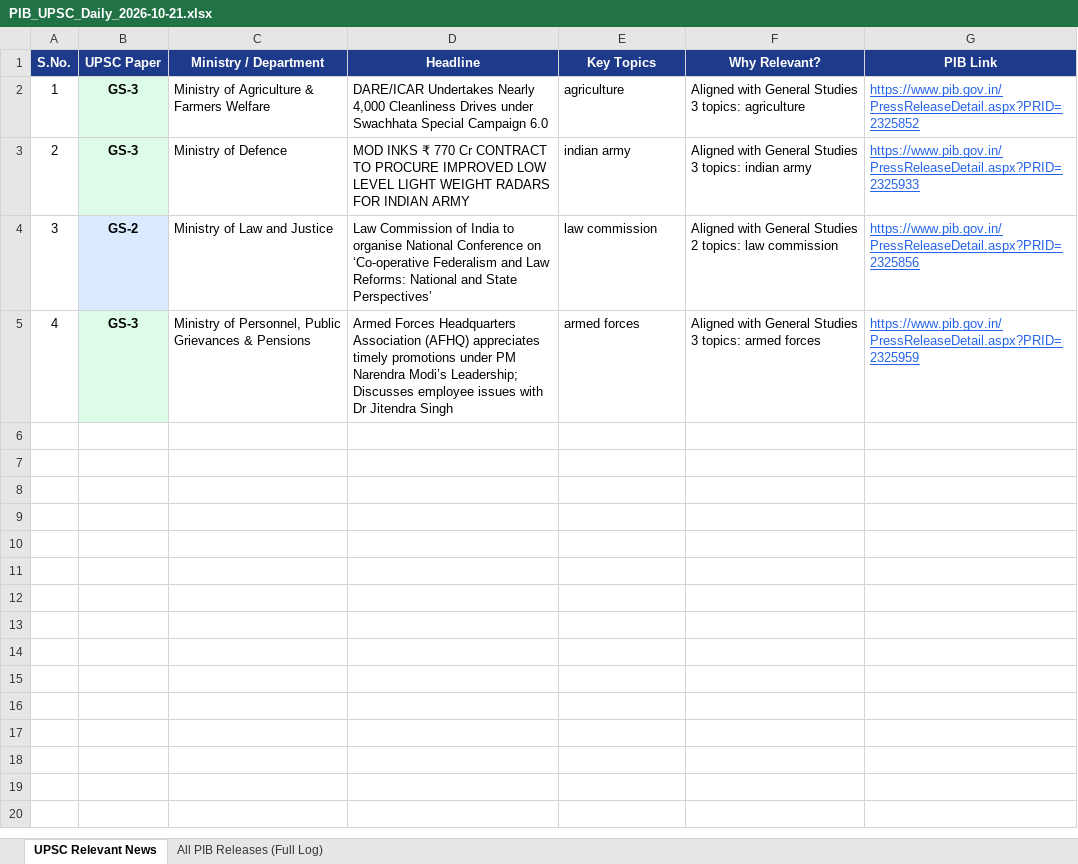
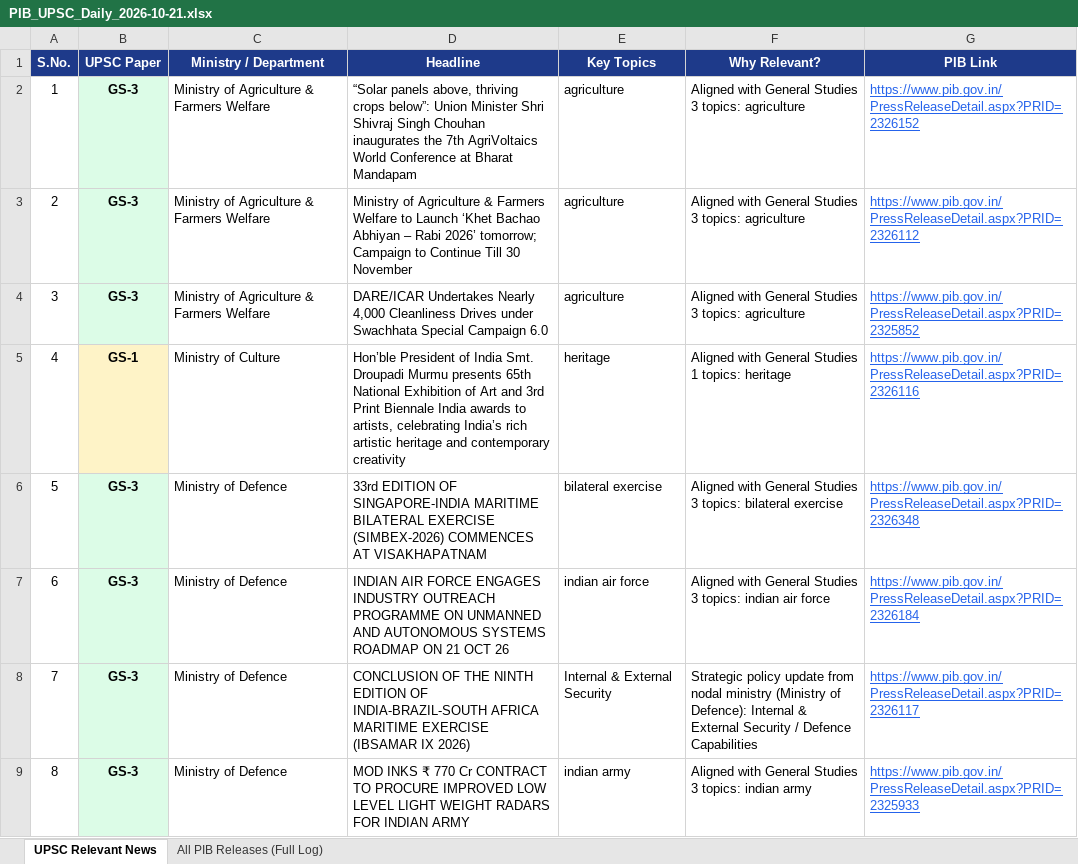
Before and after one commit to abhijeetsachan/pib-automation, an Excel workbook: output/PIB_UPSC_Daily_2026-10-21.xlsx, sheet UPSC Relevant News, drawn as a sheet; only a part is shown; values as stored, in another font and other column widths than the file's, no borders; ↵ is a line break in a cell; the diff covers the shown part only; the diff names each change by its address in the sheet, - before the commit and + after, or states it on an @@ line.

Commit message:
Auto-archive: Daily PIB UPSC Brief 2026-10-22

```diff
--- a/output/PIB_UPSC_Daily_2026-10-21.xlsx (sheet UPSC Relevant News)
+++ b/output/PIB_UPSC_Daily_2026-10-21.xlsx (sheet UPSC Relevant News)
-D2 (Headline): DARE/ICAR Undertakes Nearly 4,000 Cleanliness Drives under Swachhata Special Campaign 6.0
+D2 (Headline): “Solar panels above, thriving crops below”: Union Minister Shri Shivraj Singh Chouhan inaugurates the 7th AgriVoltaics World Conference at Bharat Mandapam
-G2 (PIB Link): https://www.pib.gov.in/PressReleaseDetail.aspx?PRID=2325852
+G2 (PIB Link): https://www.pib.gov.in/PressReleaseDetail.aspx?PRID=2326152
-C3 (Ministry / Department): Ministry of Defence
+C3 (Ministry / Department): Ministry of Agriculture & ↵ Farmers Welfare
-D3 (Headline): MOD INKS ₹ 770 Cr CONTRACT TO PROCURE IMPROVED LOW LEVEL LIGHT WEIGHT RADARS FOR INDIAN ARMY
+D3 (Headline): Ministry of Agriculture & Farmers Welfare to Launch ‘Khet Bachao Abhiyan – Rabi 2026’ tomorrow; Campaign to Continue Till 30 November
-E3 (Key Topics): indian army
+E3 (Key Topics): agriculture
-F3 (Why Relevant?): …3 topics: indian army
+F3 (Why Relevant?): …3 topics: agriculture
-G3 (PIB Link): https://www.pib.gov.in/PressReleaseDetail.aspx?PRID=2325933
+G3 (PIB Link): https://www.pib.gov.in/PressReleaseDetail.aspx?PRID=2326112
-B4 (UPSC Paper): GS-2
+B4 (UPSC Paper): GS-3
-C4 (Ministry / Department): Ministry of Law and Justice
+C4 (Ministry / Department): Ministry of Agriculture & ↵ Farmers Welfare
-D4 (Headline): Law Commission of India to organise National Conference on ‘Co-operative Federalism and Law Reforms: National and State Perspectives’
+D4 (Headline): DARE/ICAR Undertakes Nearly 4,000 Cleanliness Drives under Swachhata Special Campaign 6.0
-E4 (Key Topics): law commission
+E4 (Key Topics): agriculture
-F4 (Why Relevant?): …General Studies 2 topics: law commission
+F4 (Why Relevant?): …General Studies 3 topics: agriculture
-G4 (PIB Link): https://www.pib.gov.in/PressReleaseDetail.aspx?PRID=2325856
+G4 (PIB Link): https://www.pib.gov.in/PressReleaseDetail.aspx?PRID=2325852
-B5 (UPSC Paper): GS-3
+B5 (UPSC Paper): GS-1
-B5 fill: #DCFCE7
+B5 fill: #FEF3C7
-C5 (Ministry / Department): Ministry of Personnel, Public Grievances & Pensions
+C5 (Ministry / Department): Ministry of Culture
-D5 (Headline): Armed Forces Headquarters Association (AFHQ) appreciates timely promotions under PM Narendra Modi’s Leadership; Discusses employee issues with Dr Jitendra Singh
+D5 (Headline): Hon’ble President of India Smt. Droupadi Murmu presents 65th National Exhibition of Art and 3rd Print Biennale India awards to artists, celebrating India’s rich artistic heritage and contemporary creativity
-E5 (Key Topics): armed forces
+E5 (Key Topics): heritage
-F5 (Why Relevant?): …General Studies 3 topics: armed forces
+F5 (Why Relevant?): …General Studies 1 topics: heritage
-G5 (PIB Link): https://www.pib.gov.in/PressReleaseDetail.aspx?PRID=2325959
+G5 (PIB Link): https://www.pib.gov.in/PressReleaseDetail.aspx?PRID=2326116
+row 6: 5 | GS-3 | Ministry of Defence | 33rd EDITION OF SINGAPORE-INDIA MARITIME BILATERAL EXERCISE (SIMBEX-2026) COMMENCES AT VISAKHAPATNAM | bilateral exercise | Aligned with General Studies 3 topics: bilateral exercise | https://www.pib.gov.in/PressReleaseDetail.aspx?PRID=2326348
+row 7: 6 | GS-3 | Ministry of Defence | INDIAN AIR FORCE ENGAGES INDUSTRY OUTREACH PROGRAMME ON UNMANNED AND AUTONOMOUS SYSTEMS ROADMAP ON 21 OCT 26 | indian air force | Aligned with General Studies 3 topics: indian air force | https://www.pib.gov.in/PressReleaseDetail.aspx?PRID=2326184
+row 8: 7 | GS-3 | Ministry of Defence | CONCLUSION OF THE NINTH EDITION OF INDIA-BRAZIL-SOUTH AFRICA MARITIME EXERCISE (IBSAMAR IX 2026) | Internal & External Security | Strategic policy update from nodal ministry (Ministry of Defence): Internal & External Security / Defence Capabilities | https://www.pib.gov.in/PressReleaseDetail.aspx?PRID=2326117
+row 9: 8 | GS-3 | Ministry of Defence | MOD INKS ₹ 770 Cr CONTRACT TO PROCURE IMPROVED LOW LEVEL LIGHT WEIGHT RADARS FOR INDIAN ARMY | indian army | Aligned with General Studies 3 topics: indian army | https://www.pib.gov.in/PressReleaseDetail.aspx?PRID=2325933
```
Also changed, not shown: 8 added rows elsewhere in this sheet, sheet All PIB Releases (Full Log), 1 other file.
